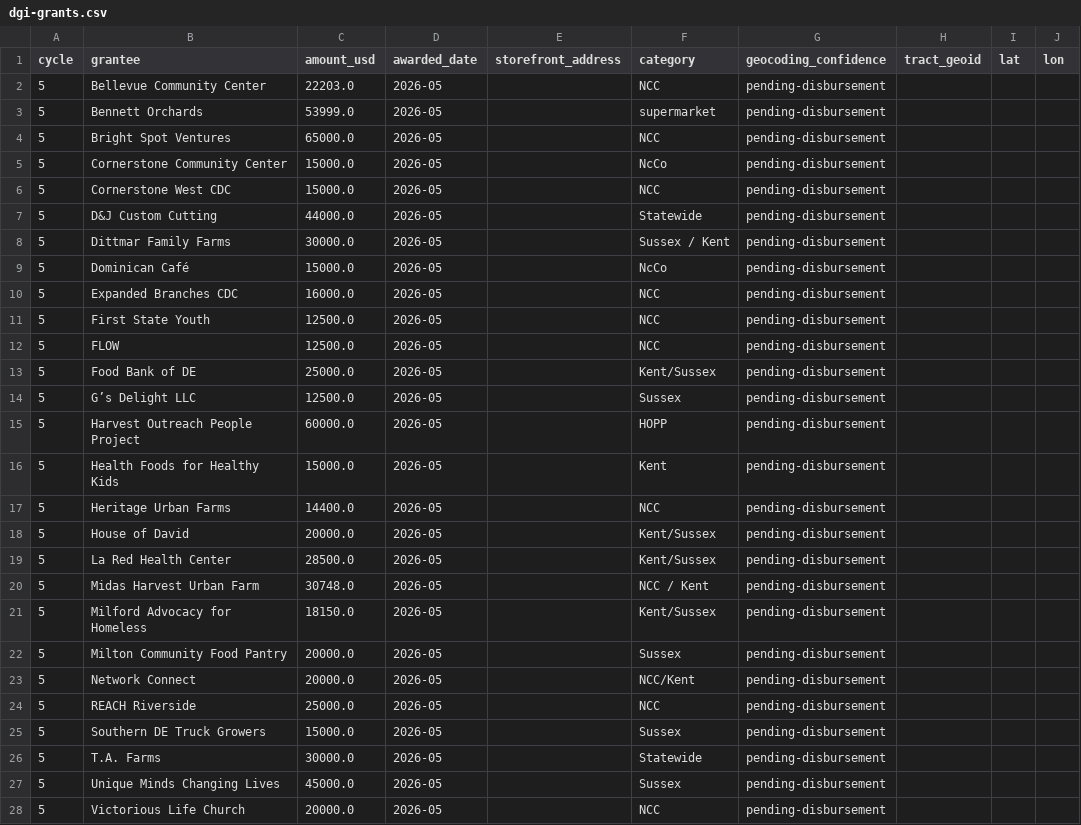
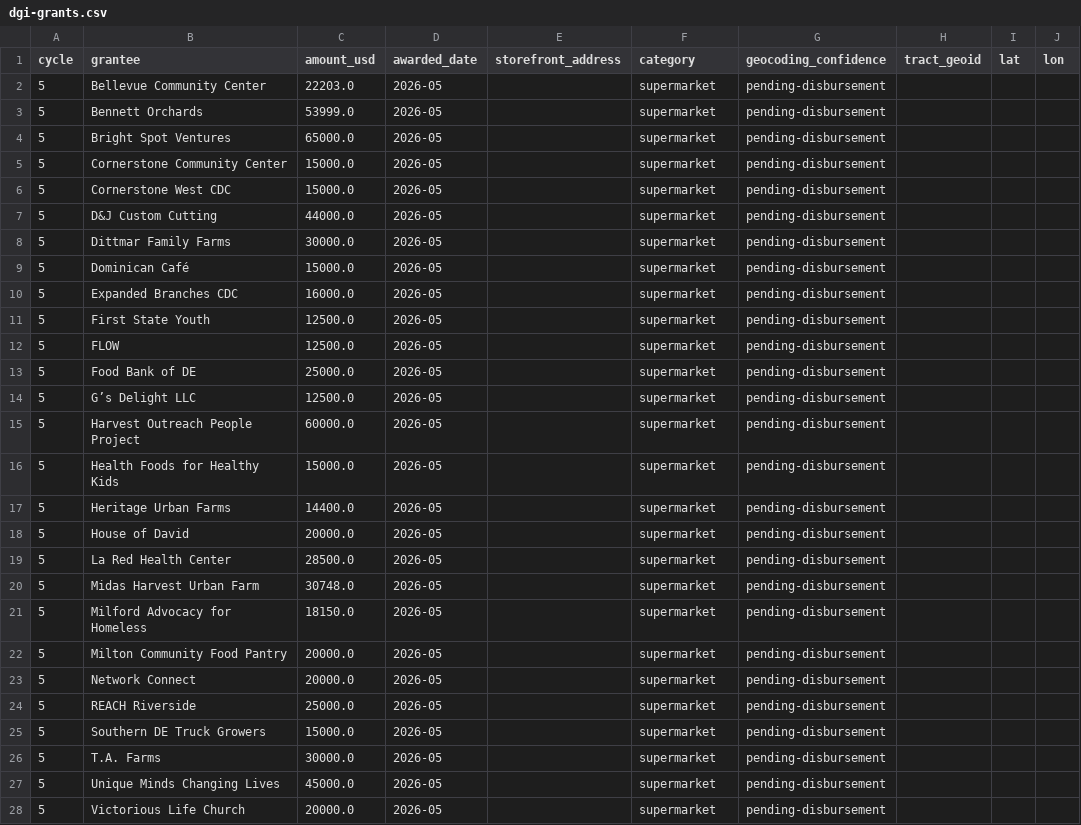
Before and after one commit to scyfli/first-state-lens, a CSV file: dgi-food-access/data/dgi-grants.csv, drawn as a sheet; only a part is shown; the diff covers the shown part only; the diff names each change by its address in the sheet, - before the commit and + after, or states it on an @@ line.

```diff
--- a/dgi-food-access/data/dgi-grants.csv
+++ b/dgi-food-access/data/dgi-grants.csv
-F2 (category): NCC
+F2 (category): supermarket
-F4 (category): NCC
+F4 (category): supermarket
-F5 (category): NcCo
+F5 (category): supermarket
-F6 (category): NCC
+F6 (category): supermarket
-F7 (category): Statewide
+F7 (category): supermarket
-F8 (category): Sussex / Kent
+F8 (category): supermarket
-F9 (category): NcCo
+F9 (category): supermarket
-F10:F12 (category): NCC
+F10:F12 (category): supermarket
-F13 (category): Kent/Sussex
+F13 (category): supermarket
-F14 (category): Sussex
+F14 (category): supermarket
-F15 (category): HOPP
+F15 (category): supermarket
-F16 (category): Kent
+F16 (category): supermarket
-F17 (category): NCC
+F17 (category): supermarket
-F18:F19 (category): Kent/Sussex
+F18:F19 (category): supermarket
-F20 (category): NCC / Kent
+F20 (category): supermarket
-F21 (category): Kent/Sussex
+F21 (category): supermarket
-F22 (category): Sussex
+F22 (category): supermarket
-F23 (category): NCC/Kent
+F23 (category): supermarket
-F24 (category): NCC
+F24 (category): supermarket
-F25 (category): Sussex
+F25 (category): supermarket
-F26 (category): Statewide
+F26 (category): supermarket
-F27 (category): Sussex
+F27 (category): supermarket
-F28 (category): NCC
+F28 (category): supermarket
```
Also changed, not shown: 1 edited cell elsewhere in this file, 2 other files.
